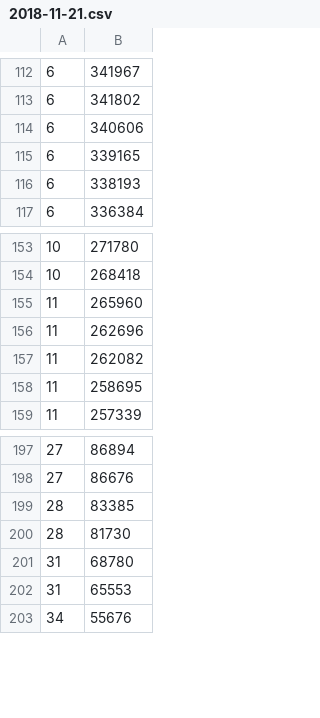
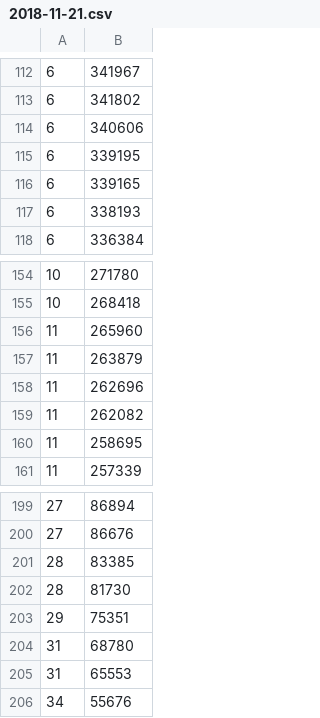
Before and after one commit to krepe-suZette/gfl-event-ranking, a CSV file: data/kr_deepdive/raw/2018-11-21.csv, drawn as a sheet; only a part is shown, gaps mark what is left out; the diff names each change by its address in the sheet, - before the commit and + after, or states it on an @@ line.

Commit message:
Data Update - 181123

```diff
--- a/data/kr_deepdive/raw/2018-11-21.csv
+++ b/data/kr_deepdive/raw/2018-11-21.csv
+row 115: 6 | 339195
+row 157: 11 | 263879
+row 203: 29 | 75351
```
Also changed, not shown: data/kr_deepdive/interpolate/2018-11-21.csv, 21 other files.
